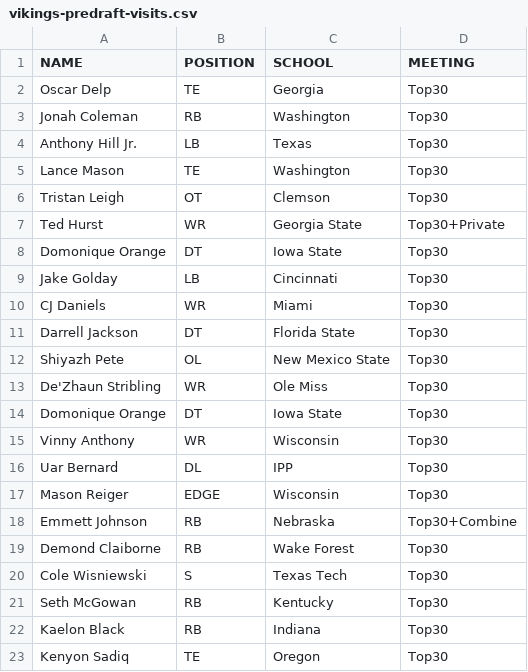
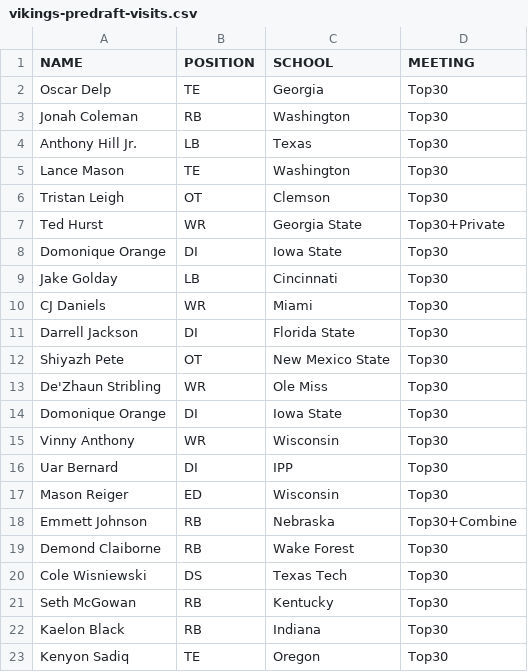
Before and after one commit to cluqueg/nfl-draft-2026, a CSV file: data/raw/vikings-predraft-visits.csv, drawn as a sheet; only a part is shown; the diff covers the shown part only.

```diff
--- a/data/raw/vikings-predraft-visits.csv
+++ b/data/raw/vikings-predraft-visits.csv
@@ -7,15 +7,15 @@ Tristan Leigh,OT,Clemson,Top30
 Ted Hurst,WR,Georgia State,Top30+Private
-Domonique Orange,DT,Iowa State,Top30
+Domonique Orange,DI,Iowa State,Top30
 Jake Golday,LB,Cincinnati,Top30
 CJ Daniels,WR,Miami,Top30
-Darrell Jackson,DT,Florida State,Top30
-Shiyazh Pete,OL,New Mexico State,Top30
+Darrell Jackson,DI,Florida State,Top30
+Shiyazh Pete,OT,New Mexico State,Top30
 De'Zhaun Stribling,WR,Ole Miss,Top30
-Domonique Orange,DT,Iowa State,Top30
+Domonique Orange,DI,Iowa State,Top30
 Vinny Anthony,WR,Wisconsin,Top30
-Uar Bernard,DL,IPP,Top30
-Mason Reiger,EDGE,Wisconsin,Top30
+Uar Bernard,DI,IPP,Top30
+Mason Reiger,ED,Wisconsin,Top30
 Emmett Johnson,RB,Nebraska,Top30+Combine
 Demond Claiborne,RB,Wake Forest,Top30
-Cole Wisniewski,S,Texas Tech,Top30
+Cole Wisniewski,DS,Texas Tech,Top30
 Seth McGowan,RB,Kentucky,Top30
```
Also changed, not shown: 5 edited cells elsewhere in this file, data/raw/nfl-grades.csv, data/raw/pff-big-board-2026-04-13.csv, 1 other file.
